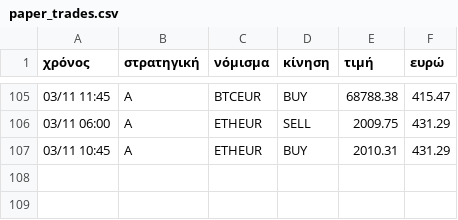
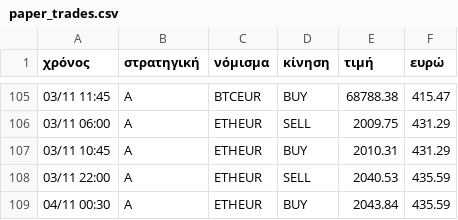
Before and after one commit to keepgoin81/paper-bot, a CSV file: paper_trades.csv, drawn as a sheet; only a part is shown, gaps mark what is left out; the diff names each change by its address in the sheet, - before the commit and + after, or states it on an @@ line.

Commit message:
paper run 2026-11-03_23:42

```diff
--- a/paper_trades.csv
+++ b/paper_trades.csv
+row 108: 03/11 22:00 | A | ETHEUR | SELL | 2040.53 | 435.59
+row 109: 04/11 00:30 | A | ETHEUR | BUY | 2043.84 | 435.59
```
Also changed, not shown: paper_equity.csv, 3 other files.
